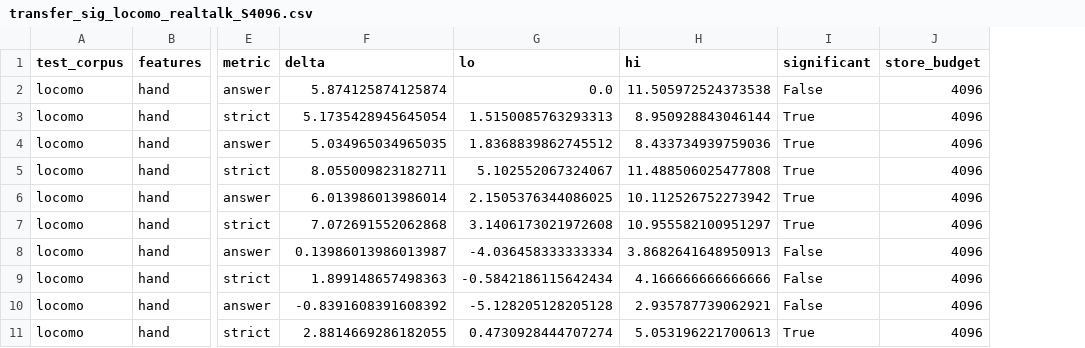
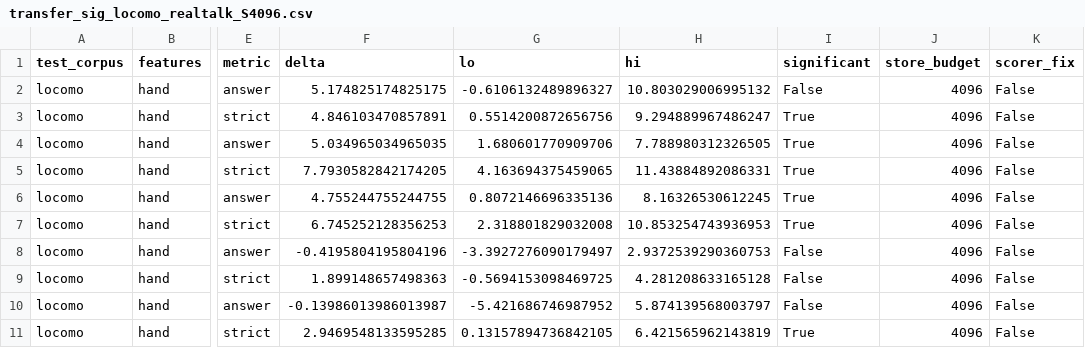
Before and after one commit to Nixx5555/Mem, a CSV file: memgate/results/transfer_sig_locomo_realtalk_S4096.csv, drawn as a sheet; only a part is shown, gaps mark what is left out; the diff covers the shown part only; the diff names each change by its address in the sheet, - before the commit and + after, or states it on an @@ line.

```diff
--- a/memgate/results/transfer_sig_locomo_realtalk_S4096.csv
+++ b/memgate/results/transfer_sig_locomo_realtalk_S4096.csv
+column K (scorer_fix), rows 2-11: all False
-F2 (delta): 5.874125874125874
+F2 (delta): 5.174825174825175
-G2 (lo): 0.0
+G2 (lo): -0.6106132489896327
-H2 (hi): 11.505972524373538
+H2 (hi): 10.803029006995132
-F3 (delta): 5.1735428945645054
+F3 (delta): 4.846103470857891
-G3 (lo): 1.5150085763293313
+G3 (lo): 0.5514200872656756
-H3 (hi): 8.950928843046144
+H3 (hi): 9.294889967486247
-G4 (lo): 1.8368839862745512
+G4 (lo): 1.680601770909706
-H4 (hi): 8.433734939759036
+H4 (hi): 7.788980312326505
-F5 (delta): 8.055009823182711
+F5 (delta): 7.7930582842174205
-G5 (lo): 5.102552067324067
+G5 (lo): 4.163694375459065
-H5 (hi): 11.488506025477808
+H5 (hi): 11.43884892086331
-F6 (delta): 6.013986013986014
+F6 (delta): 4.755244755244755
-G6 (lo): 2.1505376344086025
+G6 (lo): 0.8072146696335136
-H6 (hi): 10.112526752273942
+H6 (hi): 8.16326530612245
-F7 (delta): 7.072691552062868
+F7 (delta): 6.745252128356253
-G7 (lo): 3.1406173021972608
+G7 (lo): 2.318801829032008
-H7 (hi): 10.955582100951297
+H7 (hi): 10.853254743936953
-F8 (delta): 0.13986013986013987
+F8 (delta): -0.4195804195804196
-G8 (lo): -4.036458333333334
+G8 (lo): -3.3927276090179497
-H8 (hi): 3.8682641648950913
+H8 (hi): 2.9372539290360753
-G9 (lo): -0.5842186115642434
+G9 (lo): -0.5694153098469725
-H9 (hi): 4.166666666666666
+H9 (hi): 4.281208633165128
-F10 (delta): -0.8391608391608392
+F10 (delta): -0.13986013986013987
-G10 (lo): -5.128205128205128
+G10 (lo): -5.421686746987952
-H10 (hi): 2.935787739062921
+H10 (hi): 5.874139568003797
-F11 (delta): 2.8814669286182055
+F11 (delta): 2.9469548133595285
-G11 (lo): 0.4730928444707274
+G11 (lo): 0.13157894736842105
-H11 (hi): 5.053196221700613
+H11 (hi): 6.421565962143819
```
Also changed, not shown: 97 edited cells elsewhere in this file, memgate/results/transfer_locomo_realtalk_S4096.csv, 19 other files.
